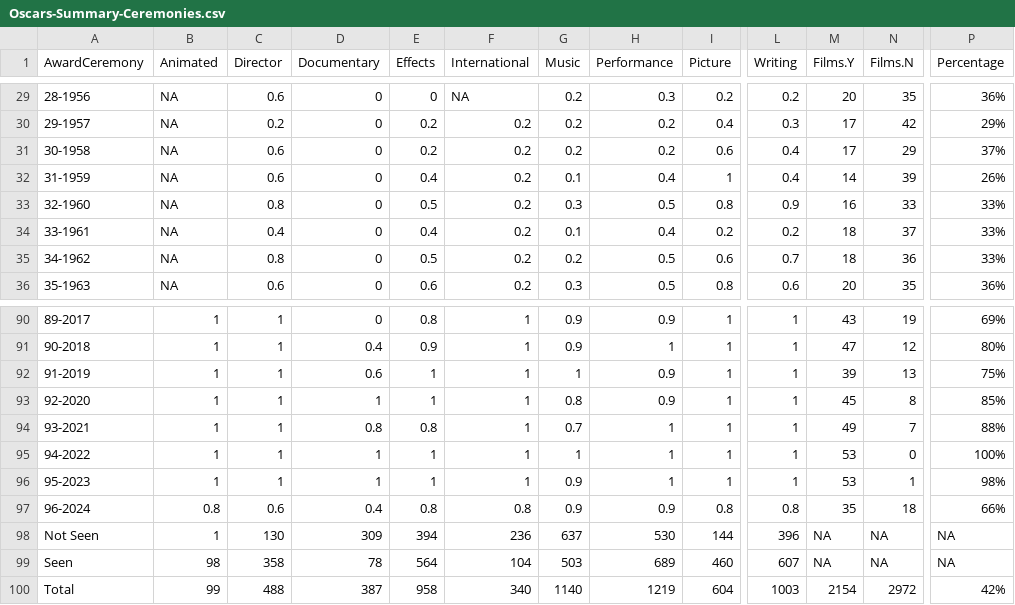
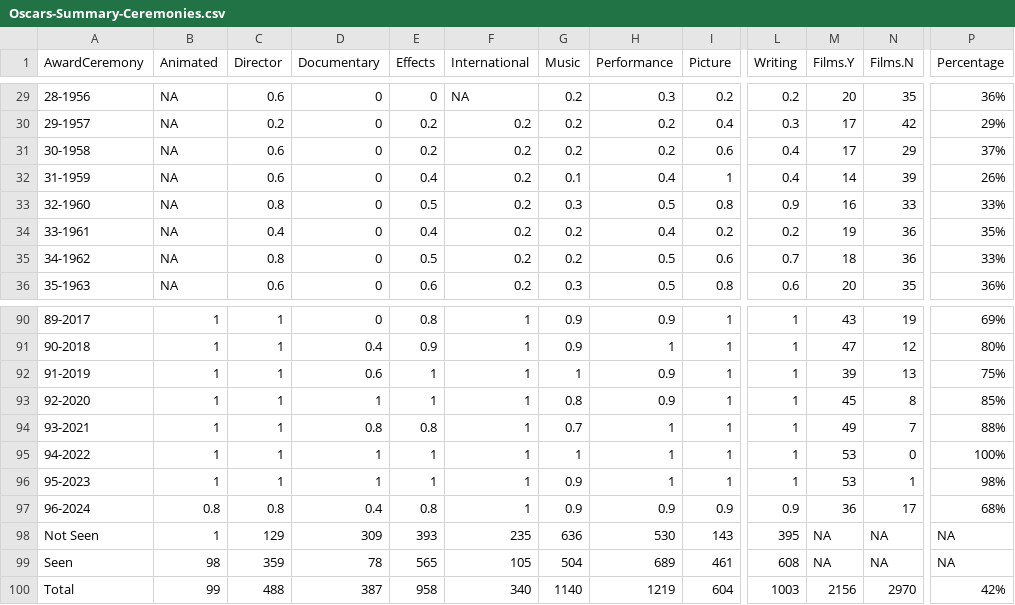
Before and after one commit to jacobmgreer/Nitrate-Actions, a CSV file: datasets/Oscars/Oscars-Summary-Ceremonies.csv, drawn as a sheet; only a part is shown, gaps mark what is left out; the diff names each change by its address in the sheet, - before the commit and + after, or states it on an @@ line.

```diff
--- a/datasets/Oscars/Oscars-Summary-Ceremonies.csv
+++ b/datasets/Oscars/Oscars-Summary-Ceremonies.csv
-G34 (Music): 0.1
+G34 (Music): 0.2
-M34 (Films.Y): 18
+M34 (Films.Y): 19
-N34 (Films.N): 37
+N34 (Films.N): 36
-P34 (Percentage): 33%
+P34 (Percentage): 35%
-C97 (Director): 0.6
+C97 (Director): 0.8
-F97 (International): 0.8
+F97 (International): 1
-I97 (Picture): 0.8
+I97 (Picture): 0.9
-L97 (Writing): 0.8
+L97 (Writing): 0.9
-M97 (Films.Y): 35
+M97 (Films.Y): 36
-N97 (Films.N): 18
+N97 (Films.N): 17
-P97 (Percentage): 66%
+P97 (Percentage): 68%
-C98 (Director): 130
+C98 (Director): 129
-E98 (Effects): 394
+E98 (Effects): 393
-F98 (International): 236
+F98 (International): 235
-G98 (Music): 637
+G98 (Music): 636
-I98 (Picture): 144
+I98 (Picture): 143
-L98 (Writing): 396
+L98 (Writing): 395
-C99 (Director): 358
+C99 (Director): 359
-E99 (Effects): 564
+E99 (Effects): 565
-F99 (International): 104
+F99 (International): 105
-G99 (Music): 503
+G99 (Music): 504
-I99 (Picture): 460
+I99 (Picture): 461
-L99 (Writing): 607
+L99 (Writing): 608
-M100 (Films.Y): 2154
+M100 (Films.Y): 2156
-N100 (Films.N): 2972
+N100 (Films.N): 2970
```
Also changed, not shown: datasets/AMPAS-International/Data.csv, datasets/NBR/NBRData.csv, 10 other files.
